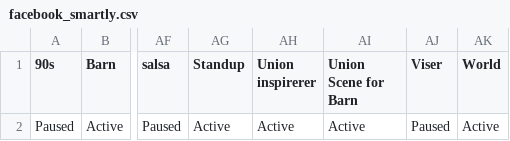
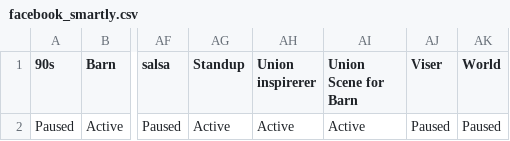
Before and after one commit to opmthomassen/US-marketing-feed, a CSV file: output/facebook_smartly.csv, drawn as a sheet; only a part is shown, gaps mark what is left out; the diff names each change by its address in the sheet, - before the commit and + after, or states it on an @@ line.

```diff
--- a/output/facebook_smartly.csv
+++ b/output/facebook_smartly.csv
-AK2 (World): Active
+AK2 (World): Paused
```
